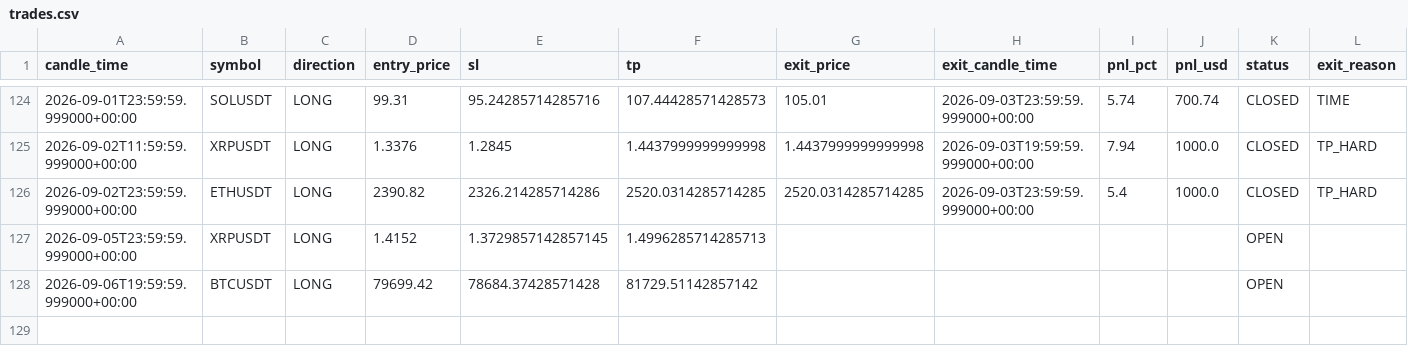
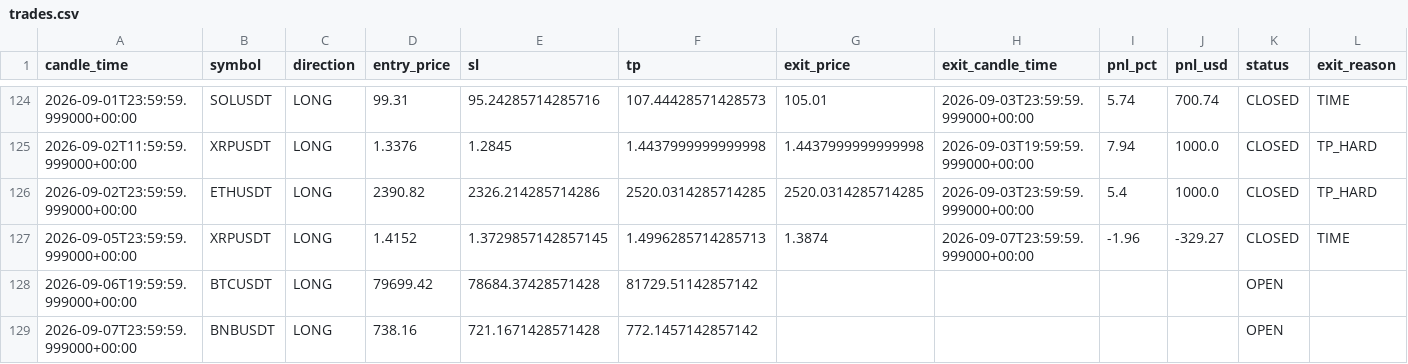
Before and after one commit to kushgbisen/cron-trader, a CSV file: logs/regime_rsi/trades.csv, drawn as a sheet; only a part is shown, gaps mark what is left out.

```diff
--- a/logs/regime_rsi/trades.csv
+++ b/logs/regime_rsi/trades.csv
@@ -126,3 +126,4 @@ candle_time,symbol,direction,entry_price,sl,tp,exit_price,exit_candle_time,pnl_p
 2026-09-02T23:59:59.999000+00:00,ETHUSDT,LONG,2390.82,2326.214285714286,2520.0314285714285,2520.0314285714285,2026-09-03T23:59:59.999000+00:00,5.4,1000.0,CLOSED,TP_HARD
-2026-09-05T23:59:59.999000+00:00,XRPUSDT,LONG,1.4152,1.3729857142857145,1.4996285714285713,,,,,OPEN,
+2026-09-05T23:59:59.999000+00:00,XRPUSDT,LONG,1.4152,1.3729857142857145,1.4996285714285713,1.3874,2026-09-07T23:59:59.999000+00:00,-1.96,-329.27,CLOSED,TIME
 2026-09-06T19:59:59.999000+00:00,BTCUSDT,LONG,79699.42,78684.37428571428,81729.51142857142,,,,,OPEN,
+2026-09-07T23:59:59.999000+00:00,BNBUSDT,LONG,738.16,721.1671428571428,772.1457142857142,,,,,OPEN,
```
Also changed, not shown: 7 other files.
